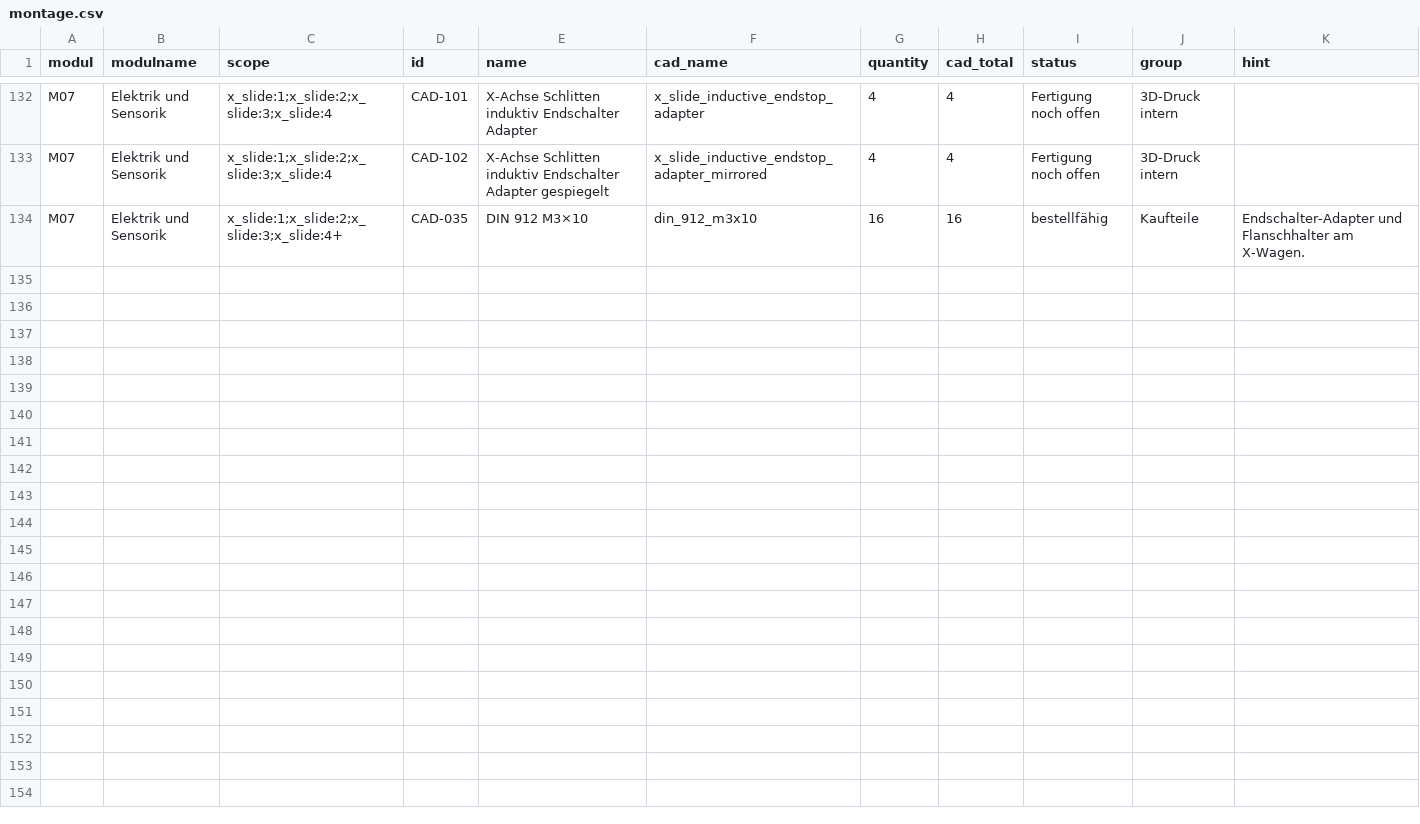
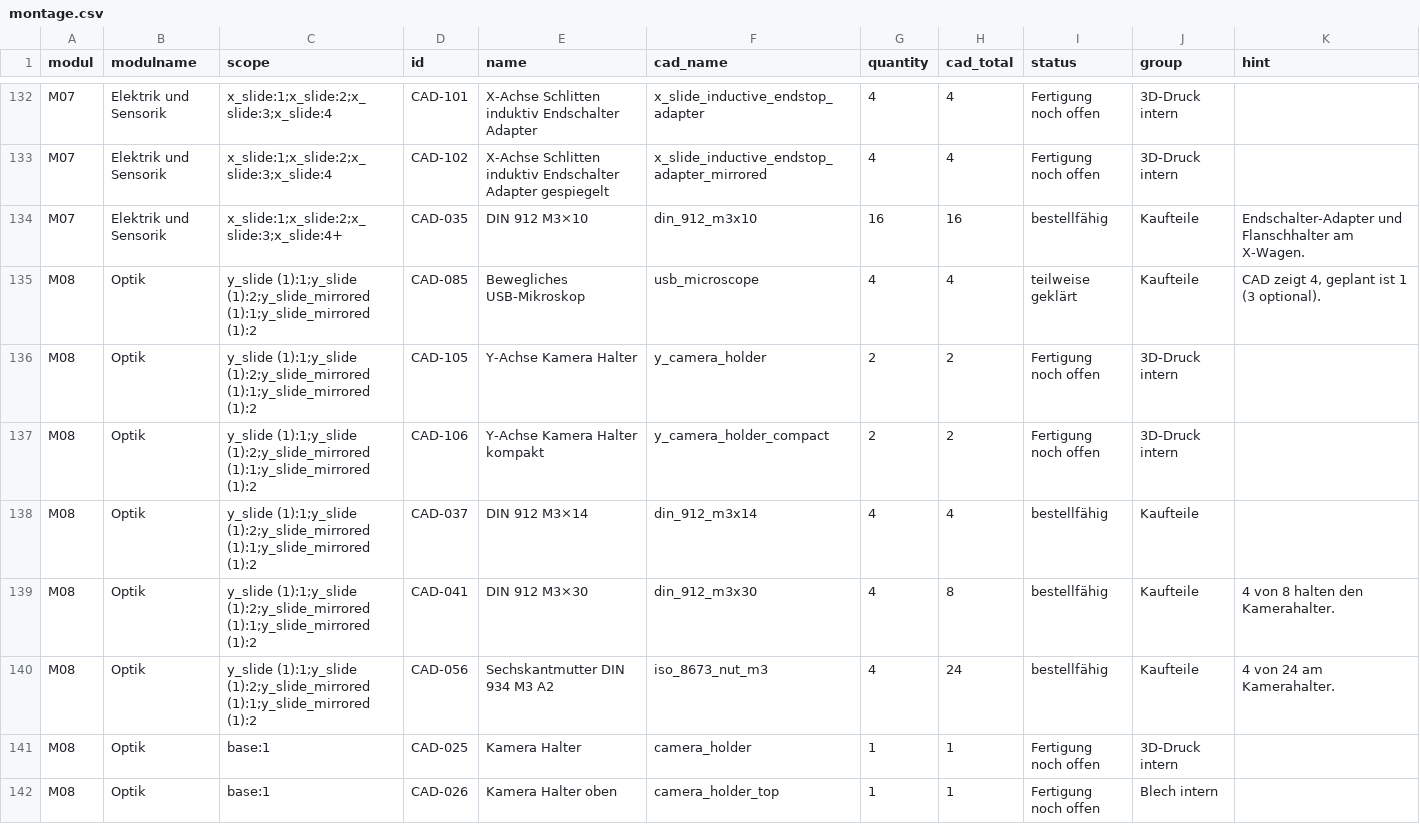
Before and after one commit to floronics/ProBoter, a CSV file: bom/montage/montage.csv, drawn as a sheet; only a part is shown, gaps mark what is left out; the diff covers the shown part only.

```diff
--- a/bom/montage/montage.csv
+++ b/bom/montage/montage.csv
@@ -134 +134,9 @@ M07,Elektrik und Sensorik,x_slide:1;x_slide:2;x_slide:3;x_slide:4,CAD-102,X-Achs
 M07,Elektrik und Sensorik,x_slide:1;x_slide:2;x_slide:3;x_slide:4+,CAD-035,DIN 912 M3×10,din_912_m3x10,16,16,bestellfähig,Kaufteile,Endschalter-Adapter und Flanschhalter am X-Wagen.
+M08,Optik,y_slide (1):1;y_slide (1):2;y_slide_mirrored (1):1;y_slide_mirrored (1):2,CAD-085,Bewegliches USB-Mikroskop,usb_microscope,4,4,teilweise geklärt,Kaufteile,"CAD zeigt 4, geplant ist 1 (3 optional)."
+M08,Optik,y_slide (1):1;y_slide (1):2;y_slide_mirrored (1):1;y_slide_mirrored (1):2,CAD-105,Y-Achse Kamera Halter,y_camera_holder,2,2,Fertigung noch offen,3D-Druck intern,
+M08,Optik,y_slide (1):1;y_slide (1):2;y_slide_mirrored (1):1;y_slide_mirrored (1):2,CAD-106,Y-Achse Kamera Halter kompakt,y_camera_holder_compact,2,2,Fertigung noch offen,3D-Druck intern,
+M08,Optik,y_slide (1):1;y_slide (1):2;y_slide_mirrored (1):1;y_slide_mirrored (1):2,CAD-037,DIN 912 M3×14,din_912_m3x14,4,4,bestellfähig,Kaufteile,
+M08,Optik,y_slide (1):1;y_slide (1):2;y_slide_mirrored (1):1;y_slide_mirrored (1):2,CAD-041,DIN 912 M3×30,din_912_m3x30,4,8,bestellfähig,Kaufteile,4 von 8 halten den Kamerahalter.
+M08,Optik,y_slide (1):1;y_slide (1):2;y_slide_mirrored (1):1;y_slide_mirrored (1):2,CAD-056,Sechskantmutter DIN 934 M3 A2,iso_8673_nut_m3,4,24,bestellfähig,Kaufteile,4 von 24 am Kamerahalter.
+M08,Optik,base:1,CAD-025,Kamera Halter,camera_holder,1,1,Fertigung noch offen,3D-Druck intern,
+M08,Optik,base:1,CAD-026,Kamera Halter oben,camera_holder_top,1,1,Fertigung noch offen,Blech intern,
```
Also changed, not shown: 7 added rows elsewhere in this file, 3 other files.
